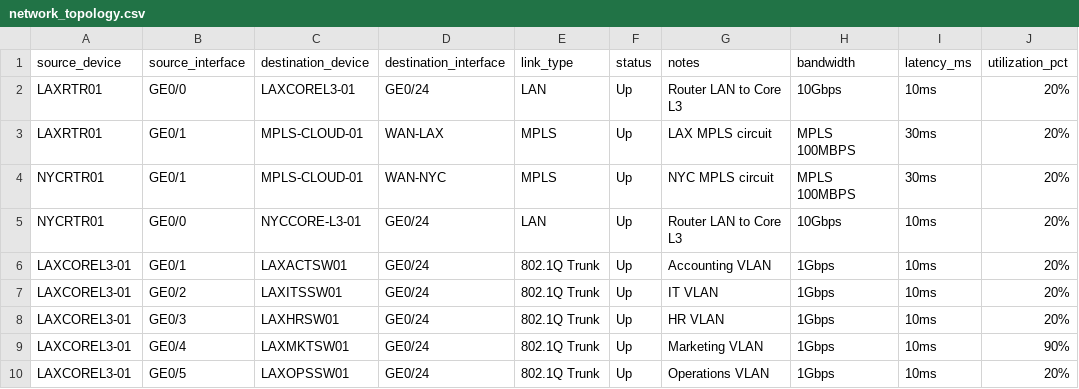
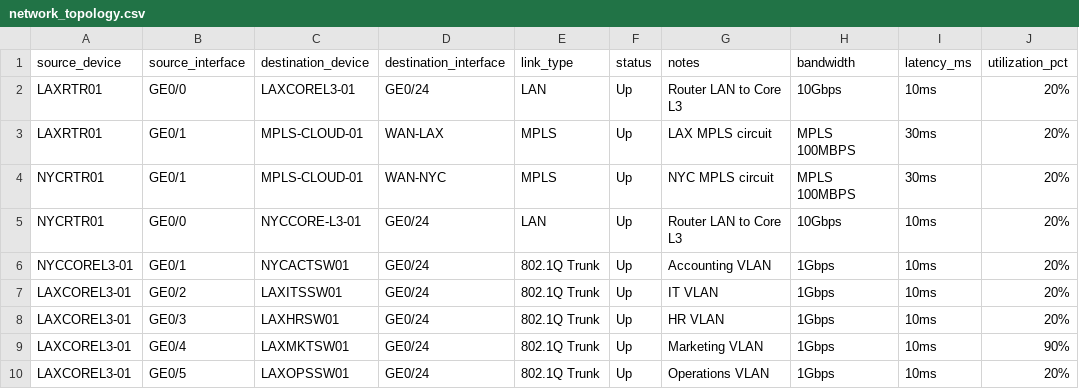
Before and after one commit to heelstriker/virtualhelpdesk, a CSV file: seed_data/network_topology.csv, drawn as a sheet; only a part is shown; the diff names each change by its address in the sheet, - before the commit and + after, or states it on an @@ line.

```diff
--- a/seed_data/network_topology.csv
+++ b/seed_data/network_topology.csv
-A6 (source_device): LAXCOREL3-01
+A6 (source_device): NYCCOREL3-01
-C6 (destination_device): LAXACTSW01
+C6 (destination_device): NYCACTSW01
```
Also changed, not shown: seed_data/devices.csv, seed_data/hardware.csv, 15 other files.
